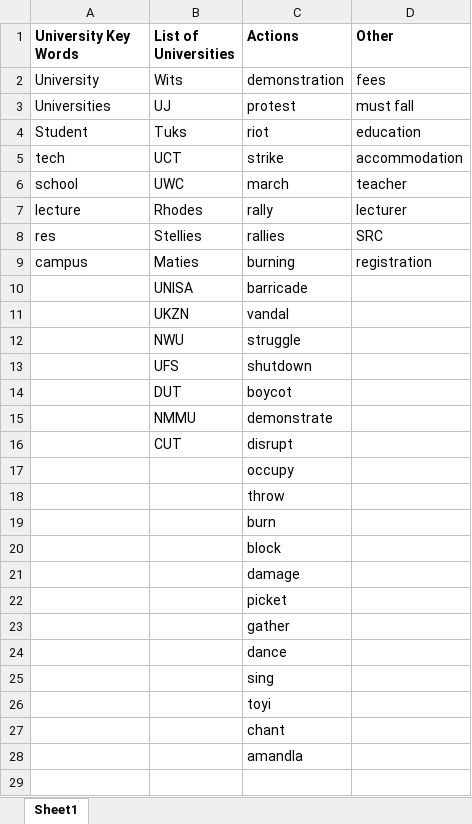
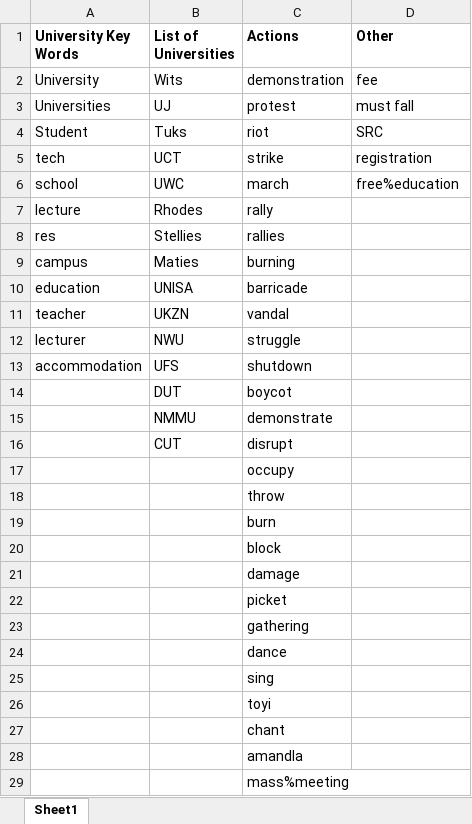
Before and after one commit to HraklisPapag/Team-Riot, an Excel workbook: DATA/Protest-Query.xlsx, sheet Sheet1, drawn as a sheet; values as stored, in another font and other column widths than the file's, no borders; the diff names each change by its address in the sheet, - before the commit and + after, or states it on an @@ line.

Commit message:
Added main.py and updated search query

```diff
--- a/DATA/Protest-Query.xlsx (sheet Sheet1)
+++ b/DATA/Protest-Query.xlsx (sheet Sheet1)
-D2 (Other): fees
+D2 (Other): fee
-D4 (Other): education
+D4 (Other): SRC
-D5 (Other): accommodation
+D5 (Other): registration
-D6 (Other): teacher
+D6 (Other): free%education
-D7 (Other): lecturer
+D7 (Other): (empty)
-D8 (Other): SRC
+D8 (Other): (empty)
-D9 (Other): registration
+D9 (Other): (empty)
-A10 (University Key Words): (empty)
+A10 (University Key Words): education
-A11 (University Key Words): (empty)
+A11 (University Key Words): teacher
-A12 (University Key Words): (empty)
+A12 (University Key Words): lecturer
-A13 (University Key Words): (empty)
+A13 (University Key Words): accommodation
-C23 (Actions): gather
+C23 (Actions): gathering
+row 29:  |  | mass%meeting
```
Also changed, not shown: 4 other files.
